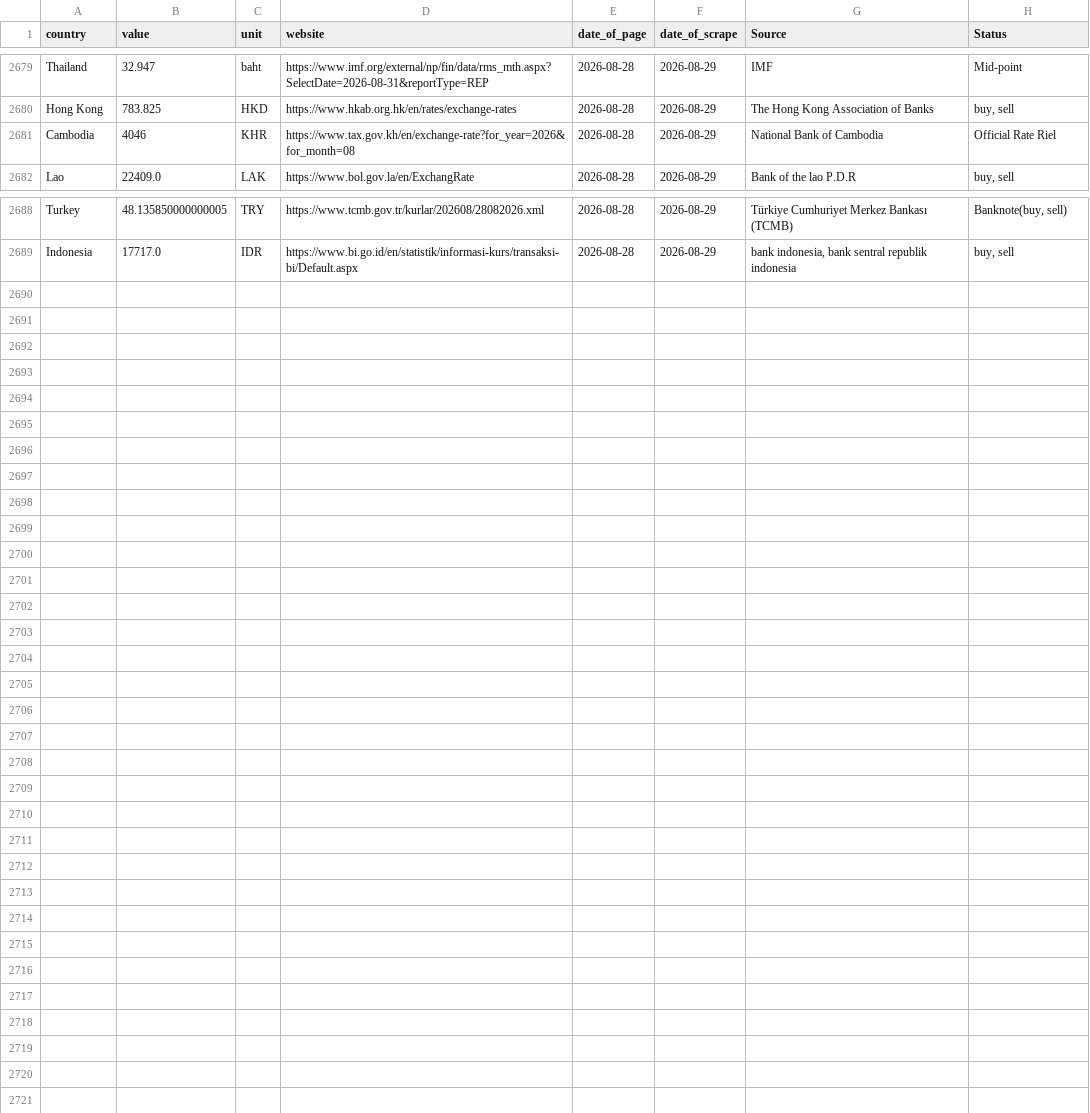
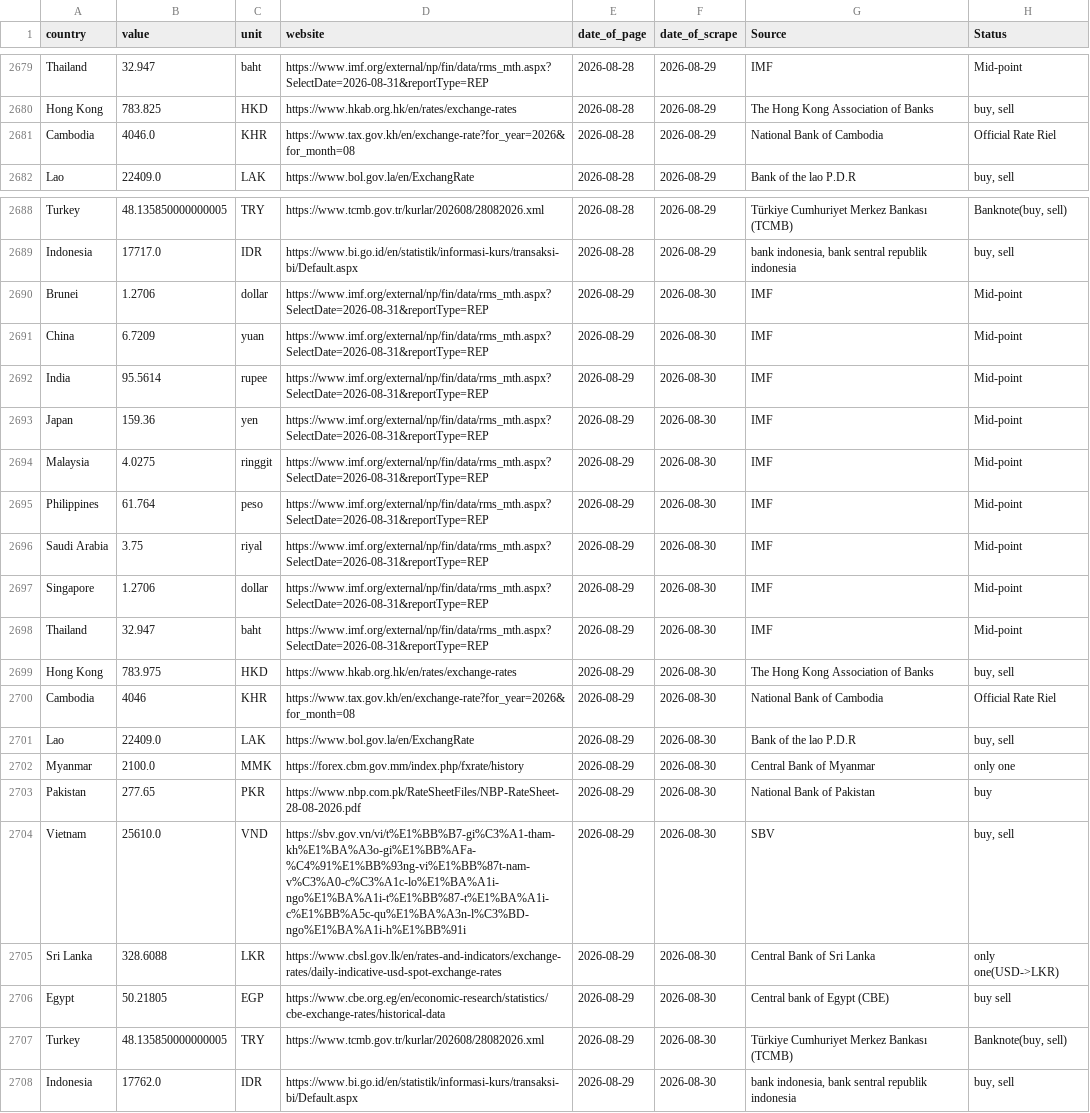
Before and after one commit to Danut168/ExchangeRate18, a CSV file: ManyExchangeRates.csv, drawn as a sheet; only a part is shown, gaps mark what is left out.

```diff
--- a/ManyExchangeRates.csv
+++ b/ManyExchangeRates.csv
@@ -2680,3 +2680,3 @@ Thailand,32.947,baht,https://www.imf.org/external/np/fin/data/rms_mth.aspx?Selec
 Hong Kong,783.825,HKD,https://www.hkab.org.hk/en/rates/exchange-rates,2026-08-28,2026-08-29,The Hong Kong Association of Banks,"buy, sell"
-Cambodia,4046,KHR,https://www.tax.gov.kh/en/exchange-rate?for_year=2026&for_month=08,2026-08-28,2026-08-29,National Bank of Cambodia,Official Rate Riel
+Cambodia,4046.0,KHR,https://www.tax.gov.kh/en/exchange-rate?for_year=2026&for_month=08,2026-08-28,2026-08-29,National Bank of Cambodia,Official Rate Riel
 Lao,22409.0,LAK,https://www.bol.gov.la/en/ExchangRate,2026-08-28,2026-08-29,Bank of the lao P.D.R,"buy, sell"
@@ -2689 +2689,20 @@ Turkey,48.135850000000005,TRY,https://www.tcmb.gov.tr/kurlar/202608/28082026.xml
 Indonesia,17717.0,IDR,https://www.bi.go.id/en/statistik/informasi-kurs/transaksi-bi/Default.aspx,2026-08-28,2026-08-29,"bank indonesia, bank sentral republik indonesia","buy, sell"
+Brunei,1.2706,dollar,https://www.imf.org/external/np/fin/data/rms_mth.aspx?SelectDate=2026-08-31&reportType=REP,2026-08-29,2026-08-30,IMF,Mid-point
+China,6.7209,yuan,https://www.imf.org/external/np/fin/data/rms_mth.aspx?SelectDate=2026-08-31&reportType=REP,2026-08-29,2026-08-30,IMF,Mid-point
+India,95.5614,rupee,https://www.imf.org/external/np/fin/data/rms_mth.aspx?SelectDate=2026-08-31&reportType=REP,2026-08-29,2026-08-30,IMF,Mid-point
+Japan,159.36,yen,https://www.imf.org/external/np/fin/data/rms_mth.aspx?SelectDate=2026-08-31&reportType=REP,2026-08-29,2026-08-30,IMF,Mid-point
+Malaysia,4.0275,ringgit,https://www.imf.org/external/np/fin/data/rms_mth.aspx?SelectDate=2026-08-31&reportType=REP,2026-08-29,2026-08-30,IMF,Mid-point
+Philippines,61.764,peso,https://www.imf.org/external/np/fin/data/rms_mth.aspx?SelectDate=2026-08-31&reportType=REP,2026-08-29,2026-08-30,IMF,Mid-point
+Saudi Arabia,3.75,riyal,https://www.imf.org/external/np/fin/data/rms_mth.aspx?SelectDate=2026-08-31&reportType=REP,2026-08-29,2026-08-30,IMF,Mid-point
+Singapore,1.2706,dollar,https://www.imf.org/external/np/fin/data/rms_mth.aspx?SelectDate=2026-08-31&reportType=REP,2026-08-29,2026-08-30,IMF,Mid-point
+Thailand,32.947,baht,https://www.imf.org/external/np/fin/data/rms_mth.aspx?SelectDate=2026-08-31&reportType=REP,2026-08-29,2026-08-30,IMF,Mid-point
+Hong Kong,783.975,HKD,https://www.hkab.org.hk/en/rates/exchange-rates,2026-08-29,2026-08-30,The Hong Kong Association of Banks,"buy, sell"
+Cambodia,4046,KHR,https://www.tax.gov.kh/en/exchange-rate?for_year=2026&for_month=08,2026-08-29,2026-08-30,National Bank of Cambodia,Official Rate Riel
+Lao,22409.0,LAK,https://www.bol.gov.la/en/ExchangRate,2026-08-29,2026-08-30,Bank of the lao P.D.R,"buy, sell"
+Myanmar,2100.0,MMK,https://forex.cbm.gov.mm/index.php/fxrate/history,2026-08-29,2026-08-30,Central Bank of Myanmar,only one
+Pakistan,277.65,PKR,https://www.nbp.com.pk/RateSheetFiles/NBP-RateSheet-28-08-2026.pdf,2026-08-29,2026-08-30,National Bank of Pakistan,buy
+Vietnam,25610.0,VND,https://sbv.gov.vn/vi/t%E1%BB%B7-gi%C3%A1-tham-kh%E1%BA%A3o-gi%E1%BB%AFa-%C4%91%E1%BB%93ng-vi%E1%BB%87t-nam-v%C3%A0-c%C3%A1c-lo%E1%BA%A1i-ngo%E1%BA%A1i-t%E1%BB%87-t%E1%BA%A1i-c%E1%BB%A5c-qu%E1%BA%A3n-l%C3%BD-ngo%E1%BA%A1i-h%E1%BB%91i,2026-08-29,2026-08-30,SBV,"buy, sell"
+Sri Lanka,328.6088,LKR,https://www.cbsl.gov.lk/en/rates-and-indicators/exchange-rates/daily-indicative-usd-spot-exchange-rates,2026-08-29,2026-08-30,Central Bank of Sri Lanka,only one(USD->LKR)
+Egypt,50.21805,EGP,https://www.cbe.org.eg/en/economic-research/statistics/cbe-exchange-rates/historical-data,2026-08-29,2026-08-30,Central bank of Egypt (CBE),buy sell
+Turkey,48.135850000000005,TRY,https://www.tcmb.gov.tr/kurlar/202608/28082026.xml,2026-08-29,2026-08-30,Türkiye Cumhuriyet Merkez Bankası (TCMB),"Banknote(buy, sell)"
+Indonesia,17762.0,IDR,https://www.bi.go.id/en/statistik/informasi-kurs/transaksi-bi/Default.aspx,2026-08-29,2026-08-30,"bank indonesia, bank sentral republik indonesia","buy, sell"
```
